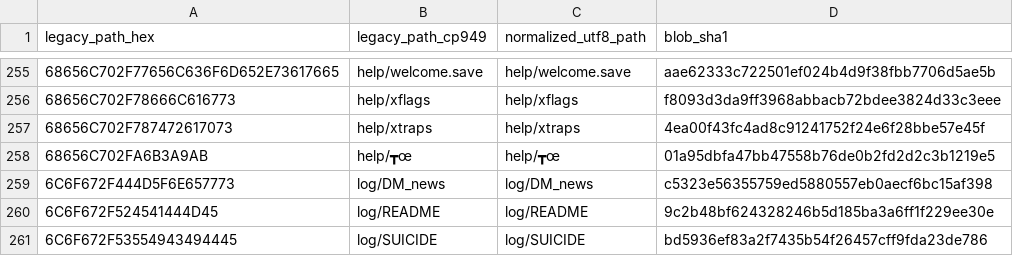
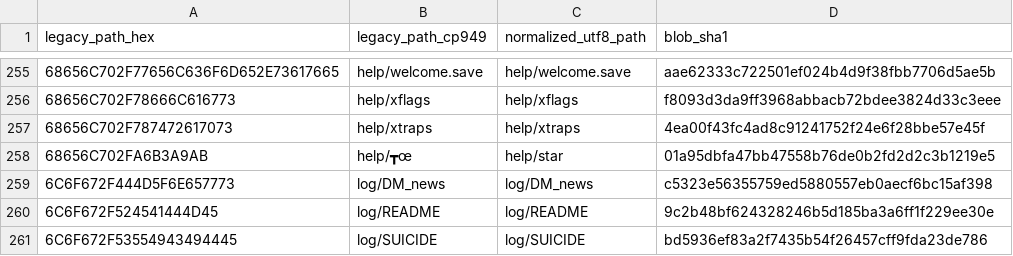
Before and after one commit to comfuture/muhan, a TSV file: resources_manifest/path-alias.v1.tsv, drawn as a sheet; only a part is shown, gaps mark what is left out.

Commit message:
fix: rename legacy help asset to stable star filename

```diff
--- a/resources_manifest/path-alias.v1.tsv
+++ b/resources_manifest/path-alias.v1.tsv
@@ -257,3 +257,3 @@ legacy_path_hex	legacy_path_cp949	normalized_utf8_path	blob_sha1
 68656C702F787472617073	help/xtraps	help/xtraps	4ea00f43fc4ad8c91241752f24e6f28bbe57e45f
-68656C702FA6B3A9AB	help/┳œ	help/┳œ	01a95dbfa47bb47558b76de0b2fd2d2c3b1219e5
+68656C702FA6B3A9AB	help/┳œ	help/star	01a95dbfa47bb47558b76de0b2fd2d2c3b1219e5
 6C6F672F444D5F6E657773	log/DM_news	log/DM_news	c5323e56355759ed5880557eb0aecf6bc15af398
```
Also changed, not shown: 2 other files.
